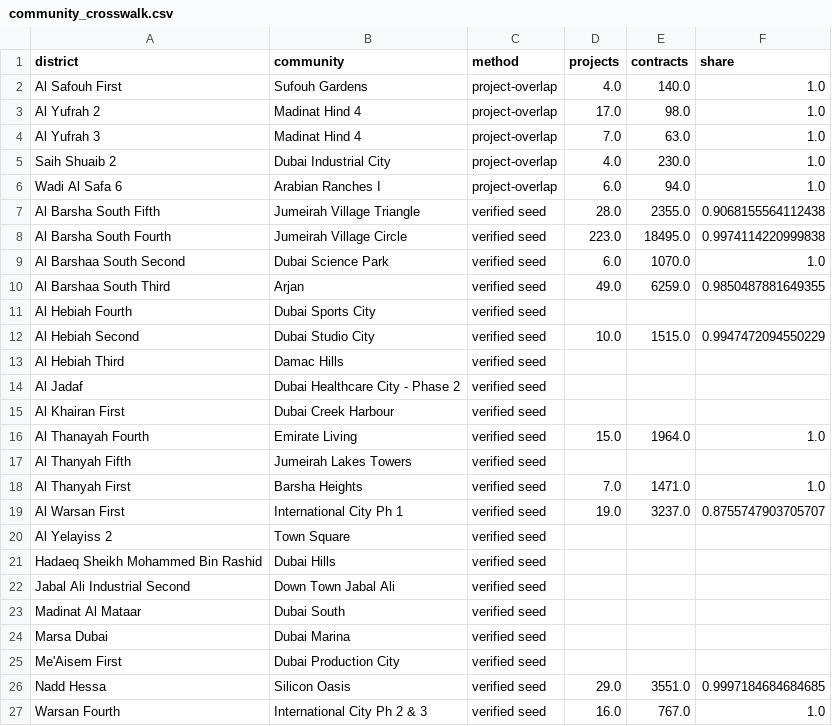
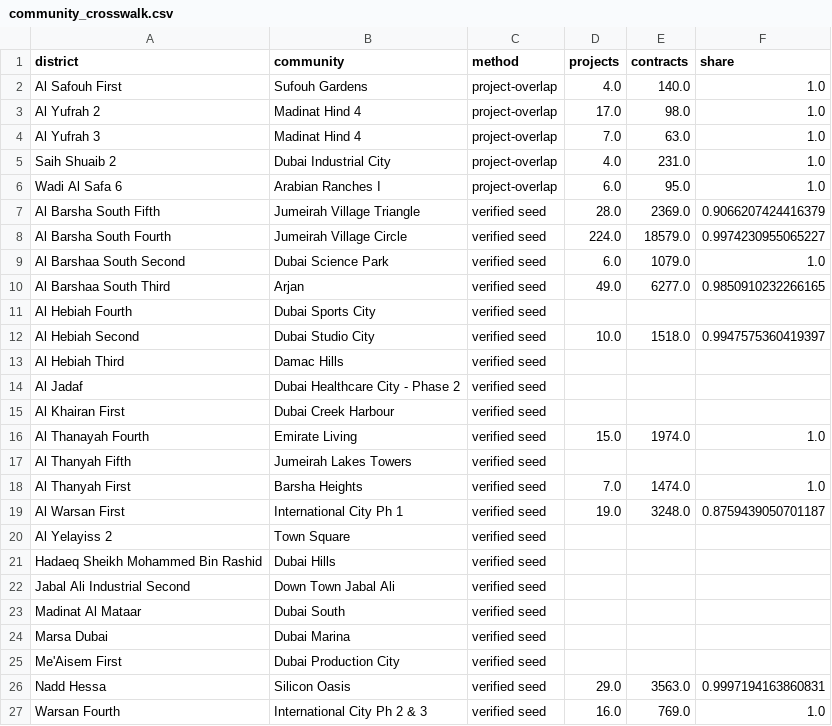
Before and after one commit to sarusarvesh993-cyber/dubai-property-decision-engine, a CSV file: data/marts/community_crosswalk.csv, drawn as a sheet.

```diff
--- a/data/marts/community_crosswalk.csv
+++ b/data/marts/community_crosswalk.csv
@@ -4,10 +4,10 @@ Al Yufrah 2,Madinat Hind 4,project-overlap,17.0,98.0,1.0
 Al Yufrah 3,Madinat Hind 4,project-overlap,7.0,63.0,1.0
-Saih Shuaib 2,Dubai Industrial City,project-overlap,4.0,230.0,1.0
-Wadi Al Safa 6,Arabian Ranches I,project-overlap,6.0,94.0,1.0
-Al Barsha South Fifth,Jumeirah Village Triangle,verified seed,28.0,2355.0,0.9068155564112438
-Al Barsha South Fourth,Jumeirah Village Circle,verified seed,223.0,18495.0,0.9974114220999838
-Al Barshaa South Second,Dubai Science Park,verified seed,6.0,1070.0,1.0
-Al Barshaa South Third,Arjan,verified seed,49.0,6259.0,0.9850487881649355
+Saih Shuaib 2,Dubai Industrial City,project-overlap,4.0,231.0,1.0
+Wadi Al Safa 6,Arabian Ranches I,project-overlap,6.0,95.0,1.0
+Al Barsha South Fifth,Jumeirah Village Triangle,verified seed,28.0,2369.0,0.9066207424416379
+Al Barsha South Fourth,Jumeirah Village Circle,verified seed,224.0,18579.0,0.9974230955065227
+Al Barshaa South Second,Dubai Science Park,verified seed,6.0,1079.0,1.0
+Al Barshaa South Third,Arjan,verified seed,49.0,6277.0,0.9850910232266165
 Al Hebiah Fourth,Dubai Sports City,verified seed,,,
-Al Hebiah Second,Dubai Studio City,verified seed,10.0,1515.0,0.9947472094550229
+Al Hebiah Second,Dubai Studio City,verified seed,10.0,1518.0,0.9947575360419397
 Al Hebiah Third,Damac Hills,verified seed,,,
@@ -15,6 +15,6 @@ Al Jadaf,Dubai Healthcare City - Phase 2,verified seed,,,
 Al Khairan First,Dubai Creek Harbour,verified seed,,,
-Al Thanayah Fourth,Emirate Living,verified seed,15.0,1964.0,1.0
+Al Thanayah Fourth,Emirate Living,verified seed,15.0,1974.0,1.0
 Al Thanyah Fifth,Jumeirah Lakes Towers,verified seed,,,
-Al Thanyah First,Barsha Heights,verified seed,7.0,1471.0,1.0
-Al Warsan First,International City Ph 1,verified seed,19.0,3237.0,0.8755747903705707
+Al Thanyah First,Barsha Heights,verified seed,7.0,1474.0,1.0
+Al Warsan First,International City Ph 1,verified seed,19.0,3248.0,0.8759439050701187
 Al Yelayiss 2,Town Square,verified seed,,,
@@ -25,3 +25,3 @@ Marsa Dubai,Dubai Marina,verified seed,,,
 Me'Aisem First,Dubai Production City,verified seed,,,
-Nadd Hessa,Silicon Oasis,verified seed,29.0,3551.0,0.9997184684684685
-Warsan Fourth,International City Ph 2 & 3,verified seed,16.0,767.0,1.0
+Nadd Hessa,Silicon Oasis,verified seed,29.0,3563.0,0.9997194163860831
+Warsan Fourth,International City Ph 2 & 3,verified seed,16.0,769.0,1.0
```
Also changed, not shown: 29 other files.
